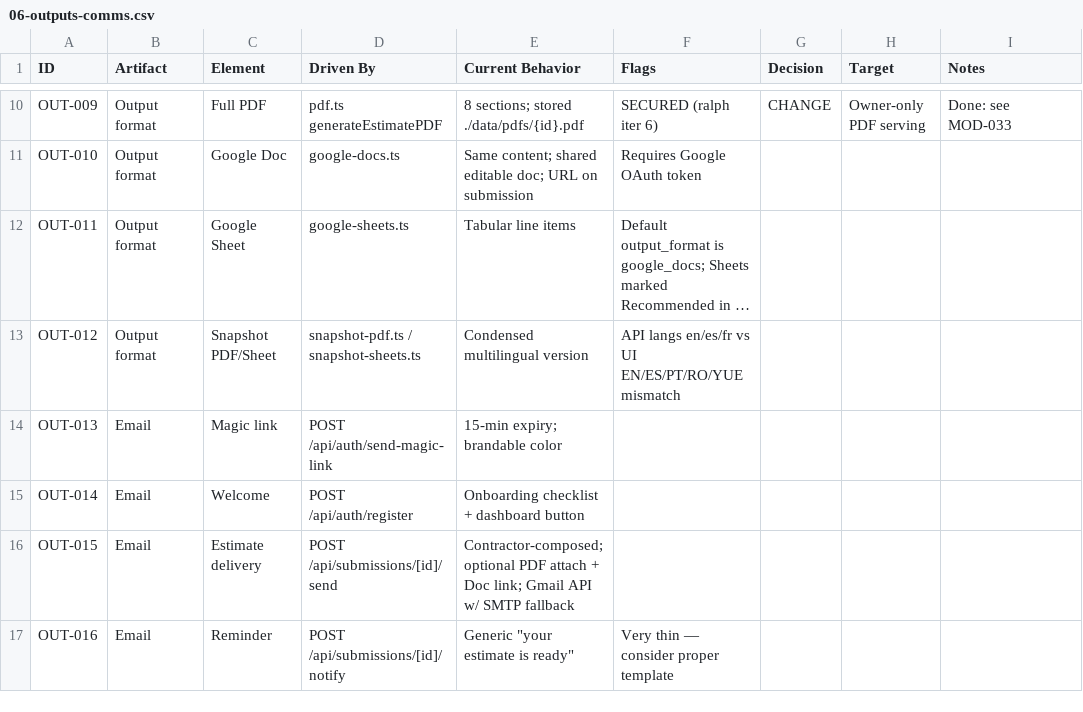
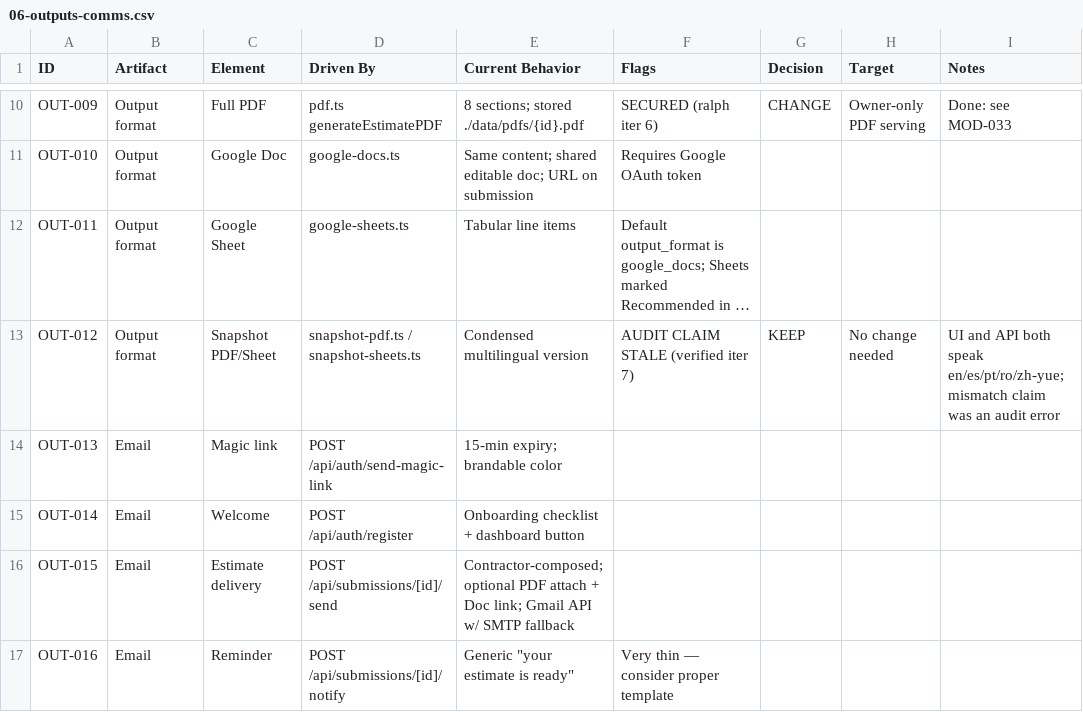
Before and after one commit to ryst13/guild-quote, a CSV file: docs/audit/06-outputs-comms.csv, drawn as a sheet; only a part is shown, gaps mark what is left out; long unchanged cells end in …; the diff names each change by its address in the sheet, - before the commit and + after, or states it on an @@ line.

```diff
--- a/docs/audit/06-outputs-comms.csv
+++ b/docs/audit/06-outputs-comms.csv
-F13 (Flags): API langs en/es/fr vs UI EN/ES/PT/RO/YUE mismatch
+F13 (Flags): AUDIT CLAIM STALE (verified iter 7)
-G13 (Decision): (empty)
+G13 (Decision): KEEP
-H13 (Target): (empty)
+H13 (Target): No change needed
-I13 (Notes): (empty)
+I13 (Notes): UI and API both speak en/es/pt/ro/zh-yue; mismatch claim was an audit error
```
Also changed, not shown: docs/audit/01-tenant-settings.csv, docs/audit/05-modules-routes.csv, 8 other files.
